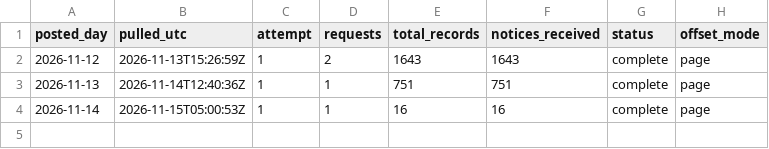
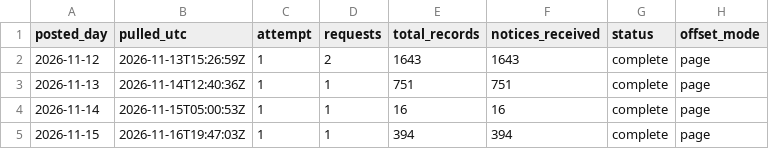
Before and after one commit to e-burress/federal-contract-competition, a CSV file: results/sam_api_pulls.csv, drawn as a sheet; the diff names each change by its address in the sheet, - before the commit and + after, or states it on an @@ line.

```diff
--- a/results/sam_api_pulls.csv
+++ b/results/sam_api_pulls.csv
+row 5: 2026-11-15 | 2026-11-16T19:47:03Z | 1 | 1 | 394 | 394 | complete | page
```
Also changed, not shown: results/live_fy2027_by_agency.csv, results/sam_new_notices.csv, 8 other files.
